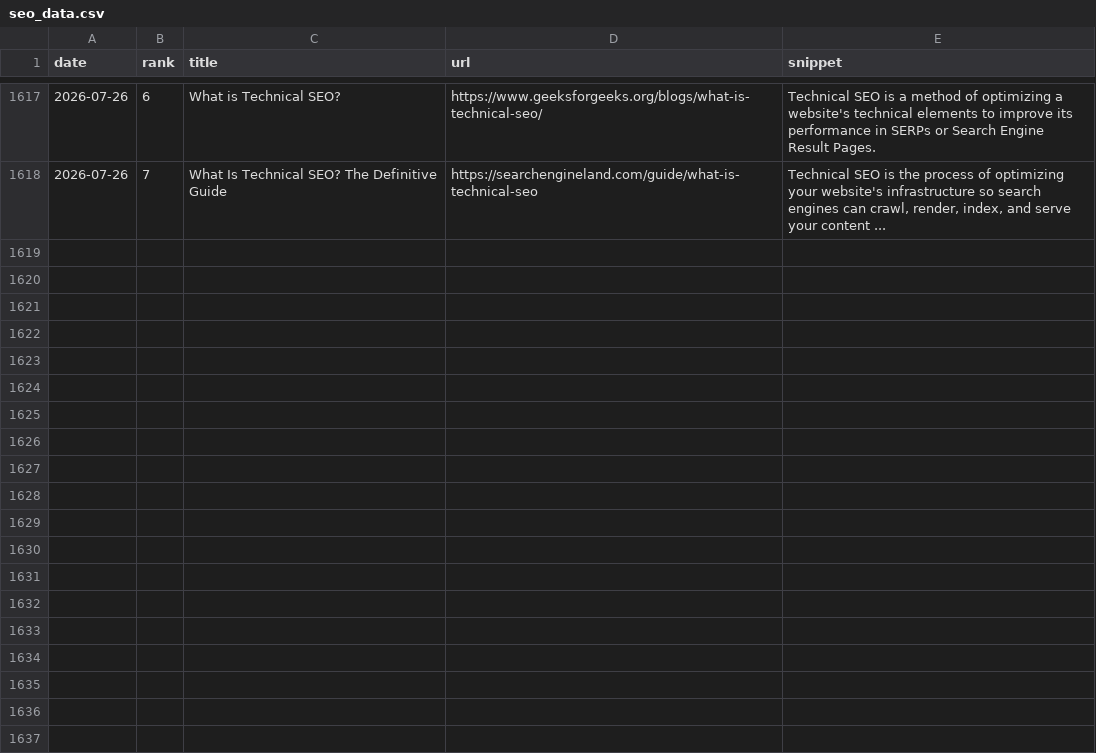
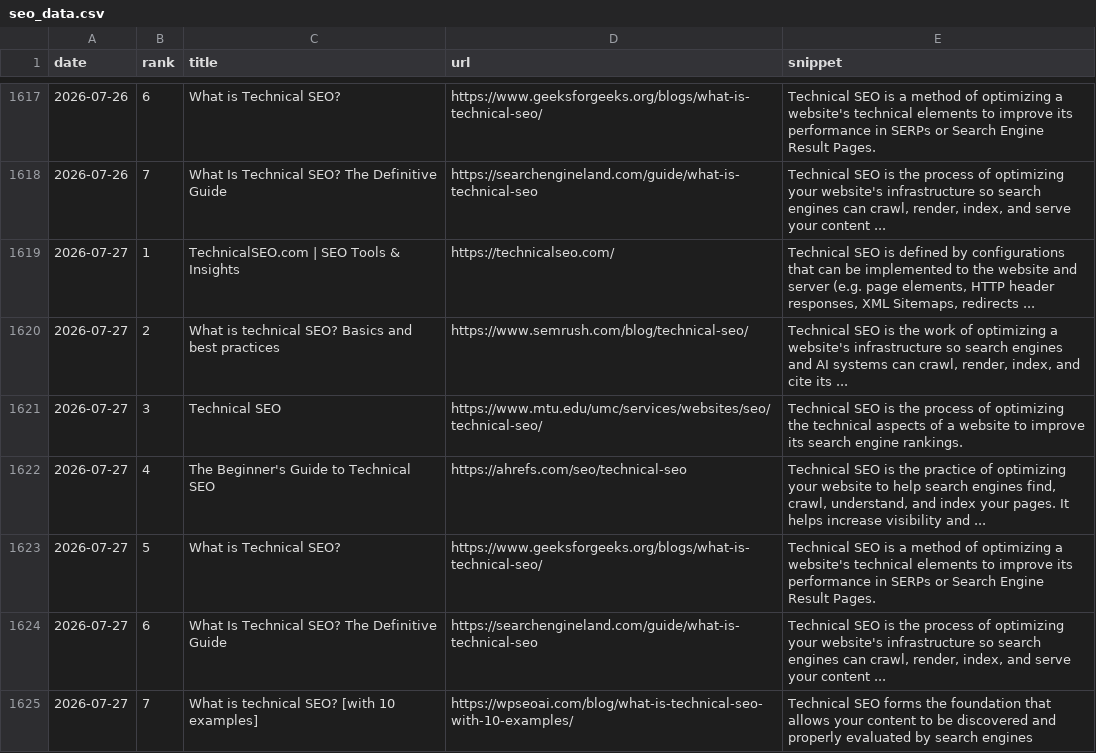
Before and after one commit to takuma51/aio-search-analyzer, a CSV file: seo_data.csv, drawn as a sheet; only a part is shown, gaps mark what is left out.

```diff
--- a/seo_data.csv
+++ b/seo_data.csv
@@ -1618 +1618,8 @@ date,rank,title,url,snippet
 2026-07-26,7,What Is Technical SEO? The Definitive Guide,https://searchengineland.com/guide/what-is-technical-seo,"Technical SEO is the process of optimizing your website's infrastructure so search engines can crawl, render, index, and serve your content ..."
+2026-07-27,1,TechnicalSEO.com | SEO Tools & Insights,https://technicalseo.com/,"Technical SEO is defined by configurations that can be implemented to the website and server (e.g. page elements, HTTP header responses, XML Sitemaps, redirects ..."
+2026-07-27,2,What is technical SEO? Basics and best practices,https://www.semrush.com/blog/technical-seo/,"Technical SEO is the work of optimizing a website's infrastructure so search engines and AI systems can crawl, render, index, and cite its ..."
+2026-07-27,3,Technical SEO,https://www.mtu.edu/umc/services/websites/seo/technical-seo/,Technical SEO is the process of optimizing the technical aspects of a website to improve its search engine rankings.
+2026-07-27,4,The Beginner's Guide to Technical SEO,https://ahrefs.com/seo/technical-seo,"Technical SEO is the practice of optimizing your website to help search engines find, crawl, understand, and index your pages. It helps increase visibility and ..."
+2026-07-27,5,What is Technical SEO?,https://www.geeksforgeeks.org/blogs/what-is-technical-seo/,Technical SEO is a method of optimizing a website's technical elements to improve its performance in SERPs or Search Engine Result Pages.
+2026-07-27,6,What Is Technical SEO? The Definitive Guide,https://searchengineland.com/guide/what-is-technical-seo,"Technical SEO is the process of optimizing your website's infrastructure so search engines can crawl, render, index, and serve your content ..."
+2026-07-27,7,What is technical SEO? [with 10 examples],https://wpseoai.com/blog/what-is-technical-seo-with-10-examples/,Technical SEO forms the foundation that allows your content to be discovered and properly evaluated by search engines
```
